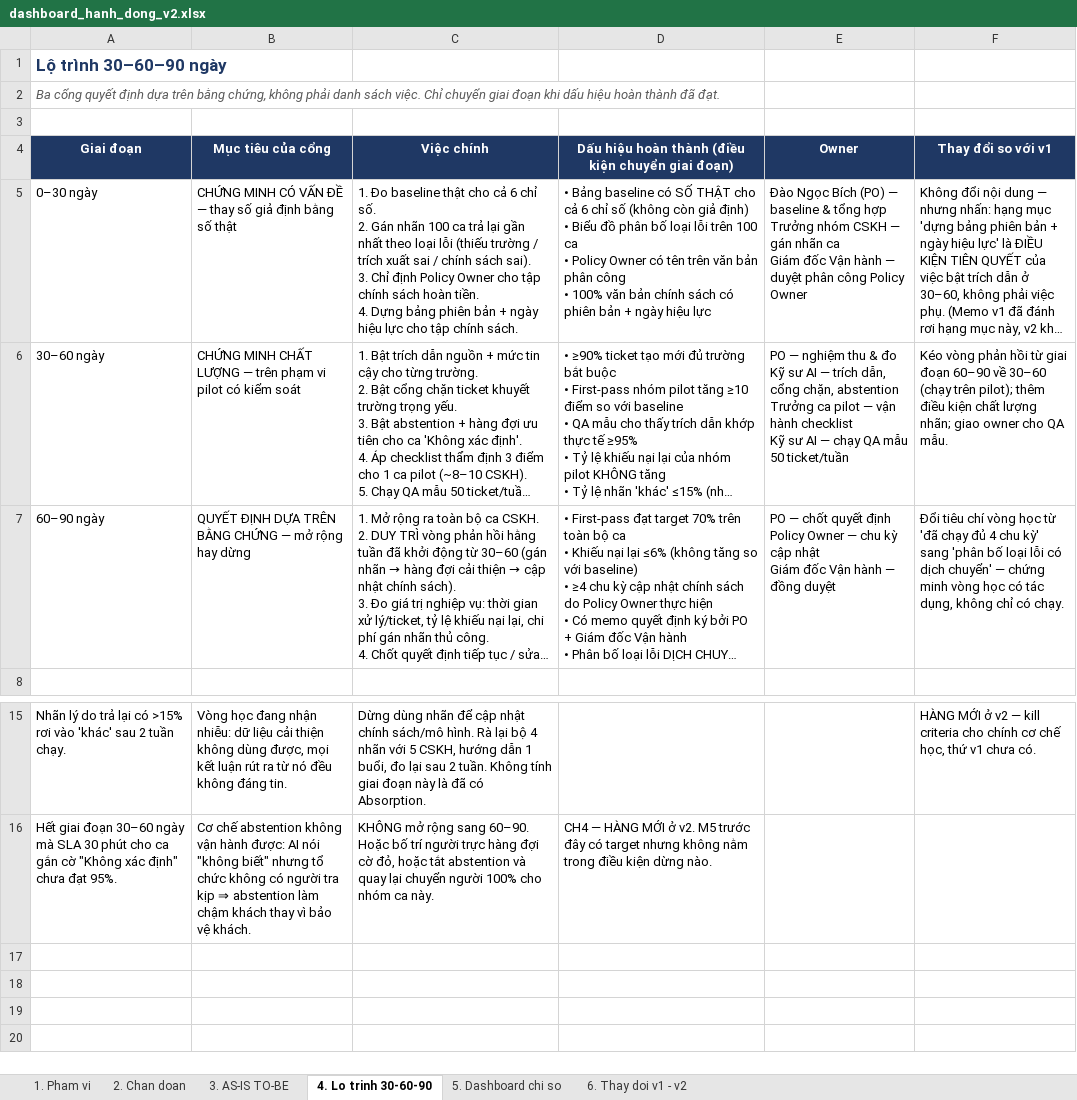
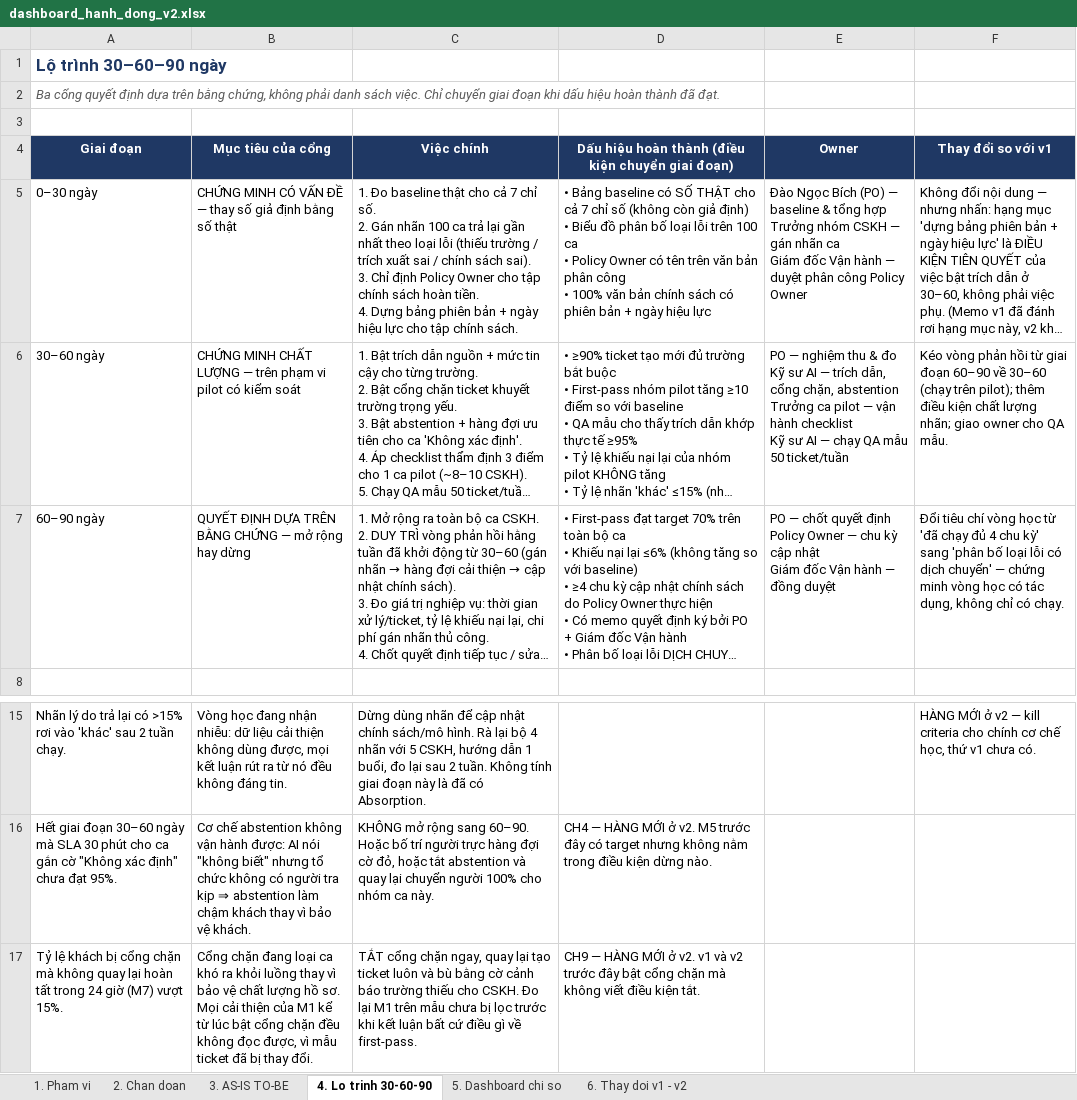
Before and after one commit to jinsimple/Day28_Track01_Track1badao, an Excel workbook: dashboard/dashboard_hanh_dong_v2.xlsx, sheet 4. Lo trinh 30-60-90, drawn as a sheet; only a part is shown, gaps mark what is left out; long unchanged cells end in …; values as stored, in another font and other column widths than the file's, no borders; the diff names each change by its address in the sheet, - before the commit and + after, or states it on an @@ line.

```diff
--- a/dashboard/dashboard_hanh_dong_v2.xlsx (sheet 4. Lo trinh 30-60-90)
+++ b/dashboard/dashboard_hanh_dong_v2.xlsx (sheet 4. Lo trinh 30-60-90)
-C5: …cho cả 6 chỉ số.…
+C5: …cho cả 7 chỉ số.…
-D5: …cho cả 6 chỉ số…
+D5: …cho cả 7 chỉ số…
+row 17: Tỷ lệ khách bị cổng chặn mà không quay lại hoàn tất trong 24 giờ (M7) vượt 15%. | Cổng chặn đang loại ca khó ra khỏi luồng thay vì bảo vệ chất lượng hồ sơ. Mọi cải thiện của M1 kể từ lúc bật cổng chặn đều không đọc được, vì mẫu ticket đã bị thay đổi. | TẮT cổng chặn ngay, quay lại tạo ticket luôn và bù bằng cờ cảnh báo trường thiếu cho CSKH. Đo lại M1 trên mẫu chưa bị lọc trước khi kết luận bất cứ điều gì về first-pass. | CH9 — HÀNG MỚI ở v2. v1 và v2 trước đây bật cổng chặn mà không viết điều kiện tắt.
```
Also changed, not shown: sheet 6. Thay doi v1 - v2, sheet 5. Dashboard chi so, sheet 1. Pham vi, 2 other files.
